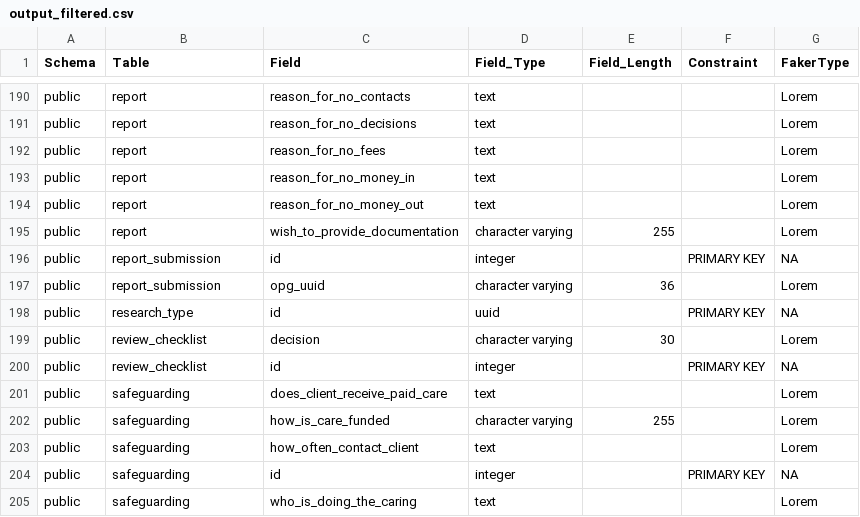
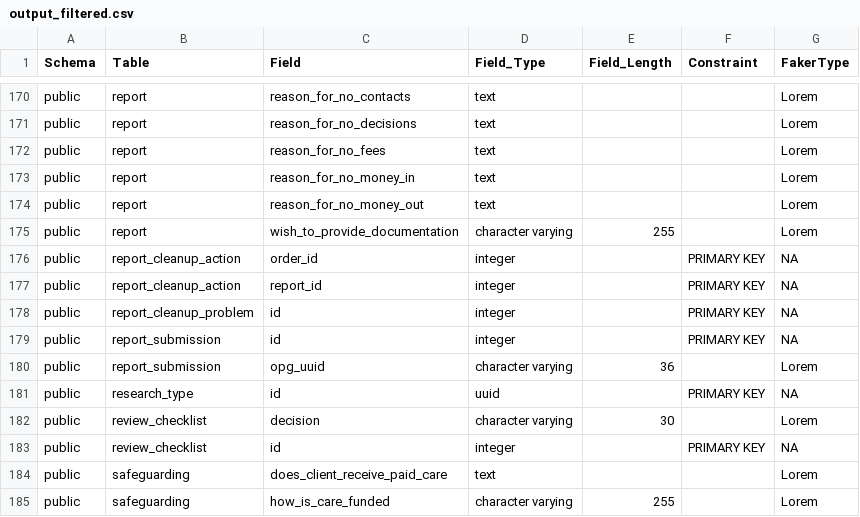
Before and after one commit to ministryofjustice/opg-digideps, a CSV file: orchestration/anonymisation/output_filtered.csv, drawn as a sheet; only a part is shown, gaps mark what is left out; the shorter side is filled out with more unchanged rows; the diff covers the shown part only; the diff names each change by its address in the sheet, - before the commit and + after, or states it on an @@ line.

```diff
--- a/orchestration/anonymisation/output_filtered.csv
+++ b/orchestration/anonymisation/output_filtered.csv
+row 176: public | report_cleanup_action | order_id | integer |  | PRIMARY KEY | NA
+row 177: public | report_cleanup_action | report_id | integer |  | PRIMARY KEY | NA
+row 178: public | report_cleanup_problem | id | integer |  | PRIMARY KEY | NA
```
Also changed, not shown: 20 removed rows elsewhere in this file, orchestration/anonymisation/output_all.csv, 1 other file.
